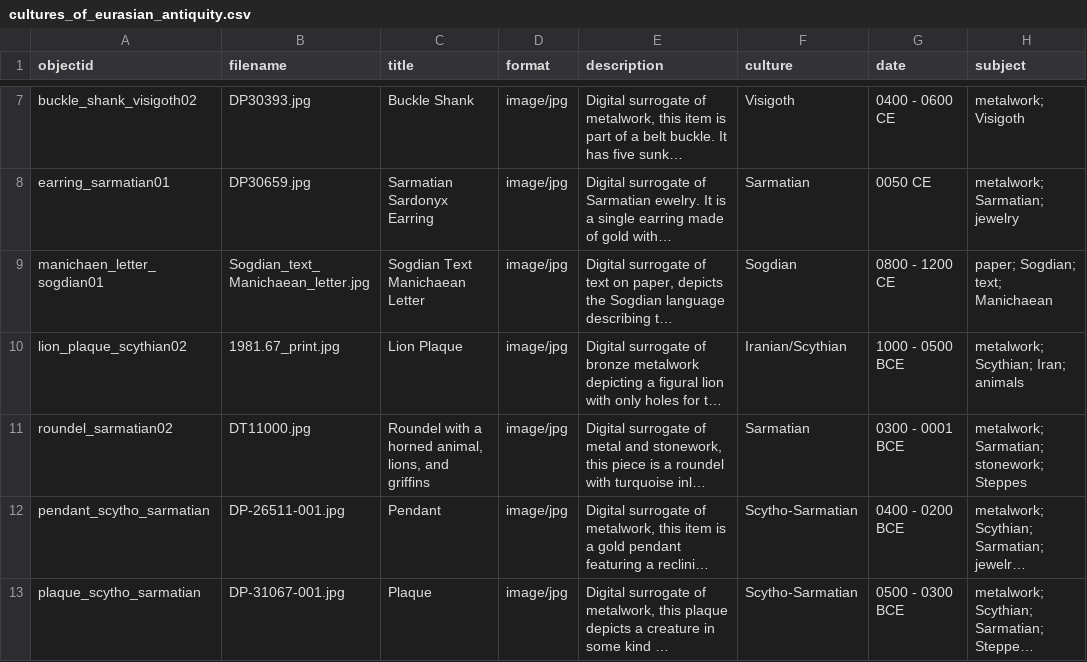
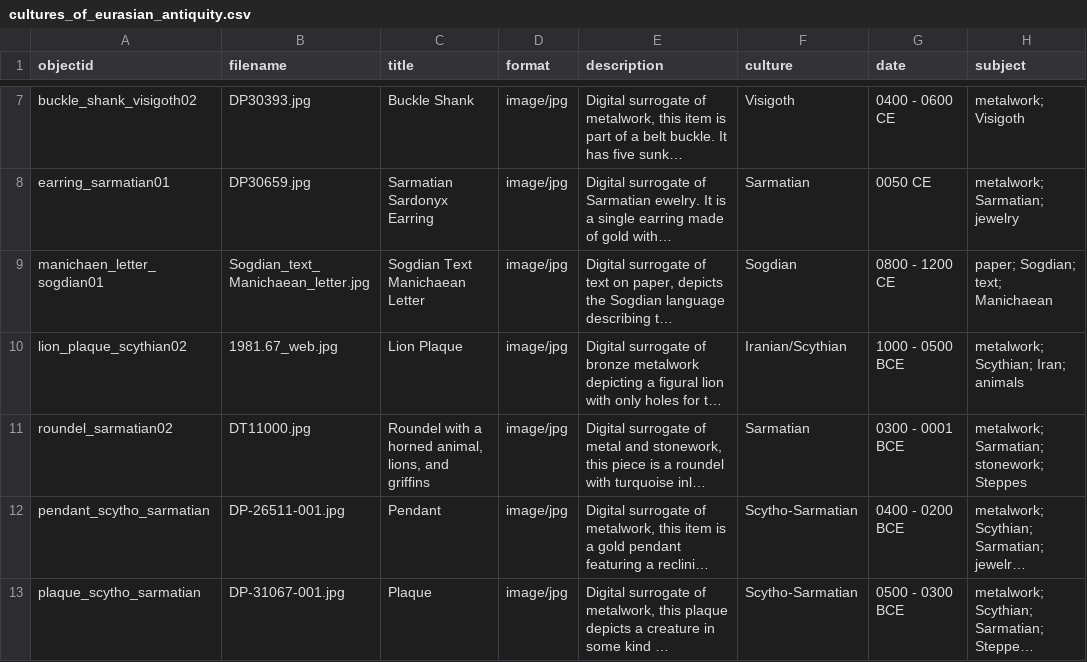
Before and after one commit to CmRiddle-school/Cultures-of-Eurasian-Antiquity, a CSV file: _data/cultures_of_eurasian_antiquity.csv, drawn as a sheet; only a part is shown, gaps mark what is left out; long unchanged cells end in …; the diff names each change by its address in the sheet, - before the commit and + after, or states it on an @@ line.

Commit message:
Update cultures_of_eurasian_antiquity.csv
updated Lion Plaque filename

```diff
--- a/_data/cultures_of_eurasian_antiquity.csv
+++ b/_data/cultures_of_eurasian_antiquity.csv
-B10 (filename): 1981.67_print.jpg
+B10 (filename): 1981.67_web.jpg
```
